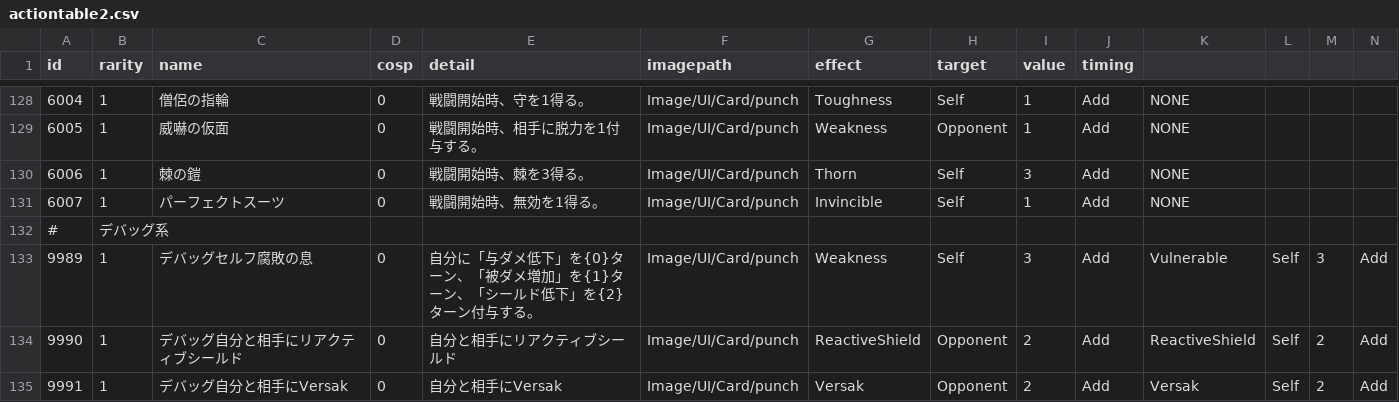
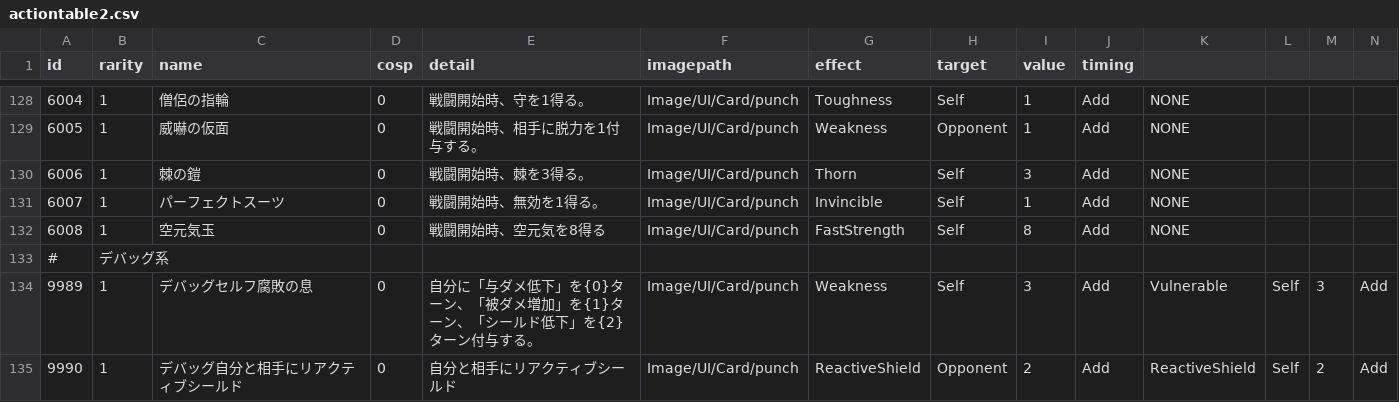
Before and after one commit to yamashita8655/STSLike, a CSV file: Assets/Resources/Csv/actiontable2.csv, drawn as a sheet; only a part is shown, gaps mark what is left out; the shorter side is filled out with more unchanged rows; rows hold the shown columns only; the diff names each change by its address in the sheet, - before the commit and + after, or states it on an @@ line.

```diff
--- a/Assets/Resources/Csv/actiontable2.csv
+++ b/Assets/Resources/Csv/actiontable2.csv
+row 132: 6008 | 1 | 空元気玉 | 0 | 戦闘開始時、空元気を8得る | Image/UI/Card/punch | FastStrength | Self | 8 | Add | NONE
```
Also changed, not shown: Assets/Resources/Csv/artifacttable.csv, 14 other files.
